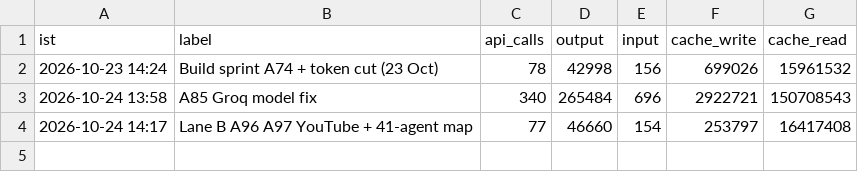
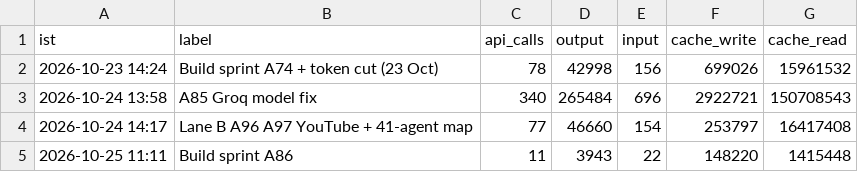
Before and after one commit to Akhilkanigicharla/kalpa-labs, a CSV file: 00-hq/log/tokens.csv, drawn as a sheet.

Commit message:
Log: A86 tokens + dashboard refresh

```diff
--- a/00-hq/log/tokens.csv
+++ b/00-hq/log/tokens.csv
@@ -4 +4,2 @@ ist,label,api_calls,output,input,cache_write,cache_read
 2026-10-24 14:17,Lane B A96 A97 YouTube + 41-agent map,77,46660,154,253797,16417408
+2026-10-25 11:11,Build sprint A86,11,3943,22,148220,1415448
```
